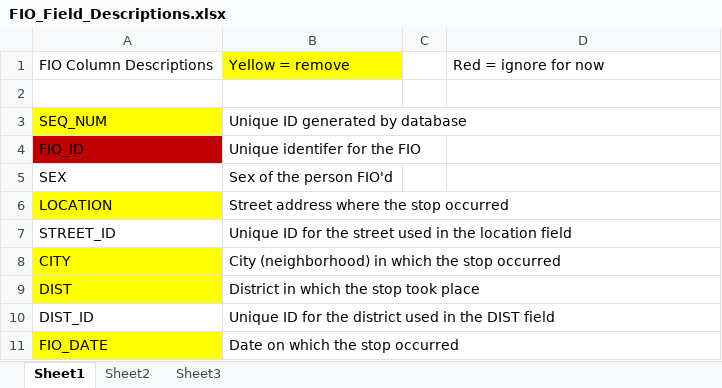
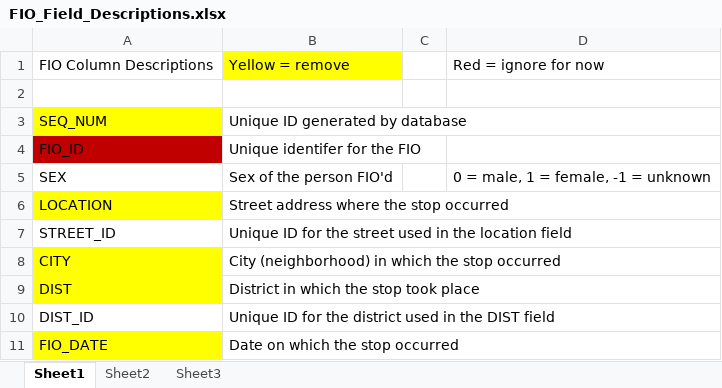
Before and after one commit to LisaLudique/IOPSTEAM, an Excel workbook: FIO_Field_Descriptions.xlsx, sheet Sheet1, drawn as a sheet; only a part is shown; values as stored, in another font and other column widths than the file's, no borders; the diff names each change by its address in the sheet, - before the commit and + after, or states it on an @@ line.

```diff
--- a/FIO_Field_Descriptions.xlsx (sheet Sheet1)
+++ b/FIO_Field_Descriptions.xlsx (sheet Sheet1)
-D5: (empty)
+D5: 0 = male, 1 = female, -1 = unknown
```
Also changed, not shown: 3 other files.
